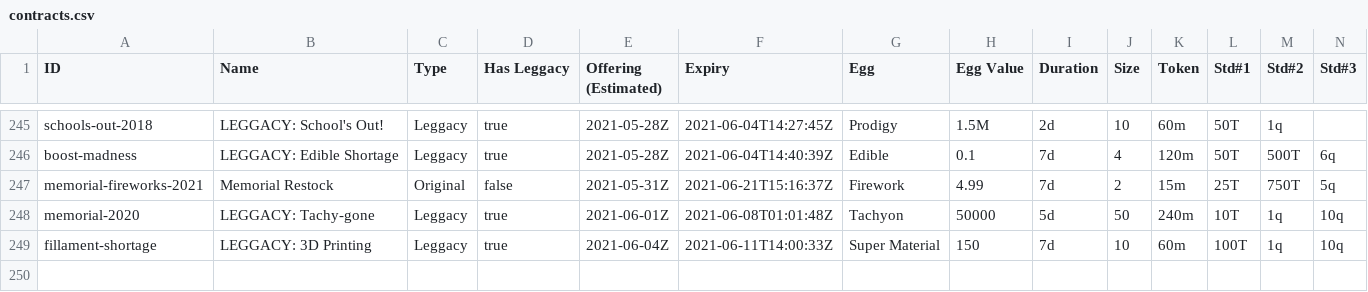
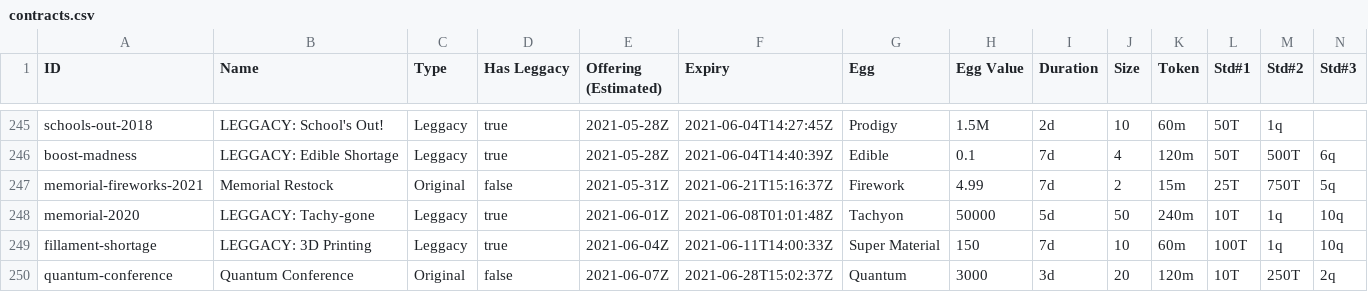
Before and after one commit to fanaticscripter/EggContractor, a CSV file: misc/ContractAggregator/data/contracts.csv, drawn as a sheet; only a part is shown, gaps mark what is left out; rows hold the shown columns only; the diff names each change by its address in the sheet, - before the commit and + after, or states it on an @@ line.

```diff
--- a/misc/ContractAggregator/data/contracts.csv
+++ b/misc/ContractAggregator/data/contracts.csv
+row 250: quantum-conference | Quantum Conference | Original | false | 2021-06-07Z | 2021-06-28T15:02:37Z | Quantum | 3000 | 3d | 20 | 120m | 10T | 250T | 2q
```
